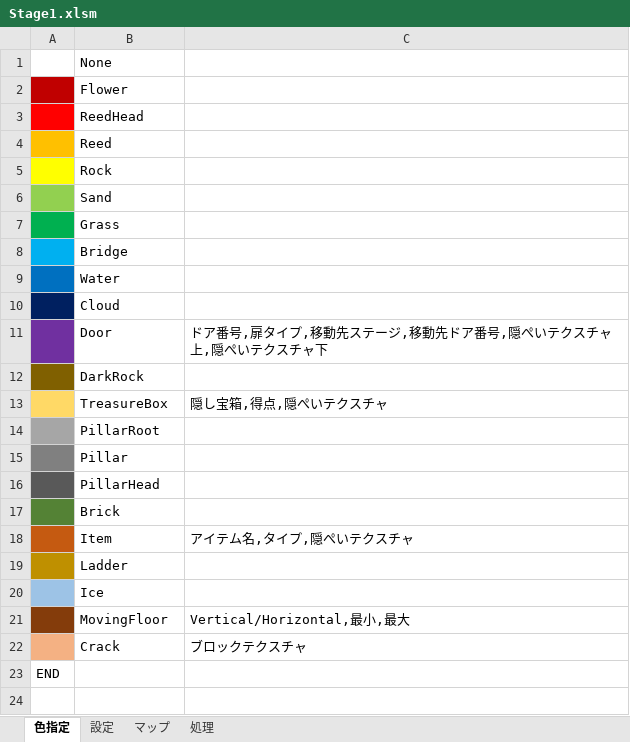
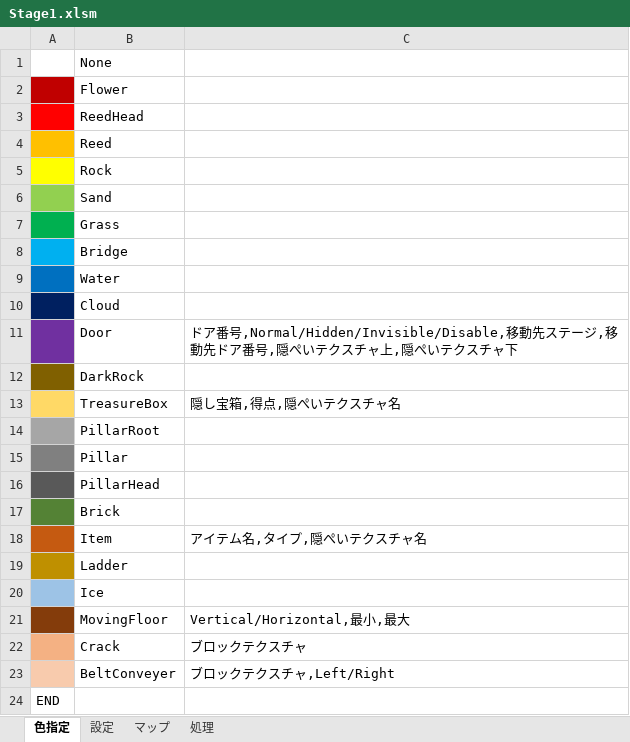
Before and after one commit to lovecall6700/Game2, an Excel workbook: Stages/Stage1.xlsm, sheet 色指定, drawn as a sheet; values as stored, in another font and other column widths than the file's, no borders; the diff names each change by its address in the sheet, - before the commit and + after, or states it on an @@ line.

```diff
--- a/Stages/Stage1.xlsm (sheet 色指定)
+++ b/Stages/Stage1.xlsm (sheet 色指定)
-C11: ドア番号,扉タイプ,移動先ス…
+C11: ドア番号,Normal/Hidden/Invisible/Disable,移動先ス…
-C13: 隠し宝箱,得点,隠ぺいテクスチャ
+C13: 隠し宝箱,得点,隠ぺいテクスチャ名
-C18: アイテム名,タイプ,隠ぺいテクスチャ
+C18: アイテム名,タイプ,隠ぺいテクスチャ名
+row 23:  | BeltConveyer | ブロックテクスチャ,Left/Right
```
Also changed, not shown: 7 other files.
